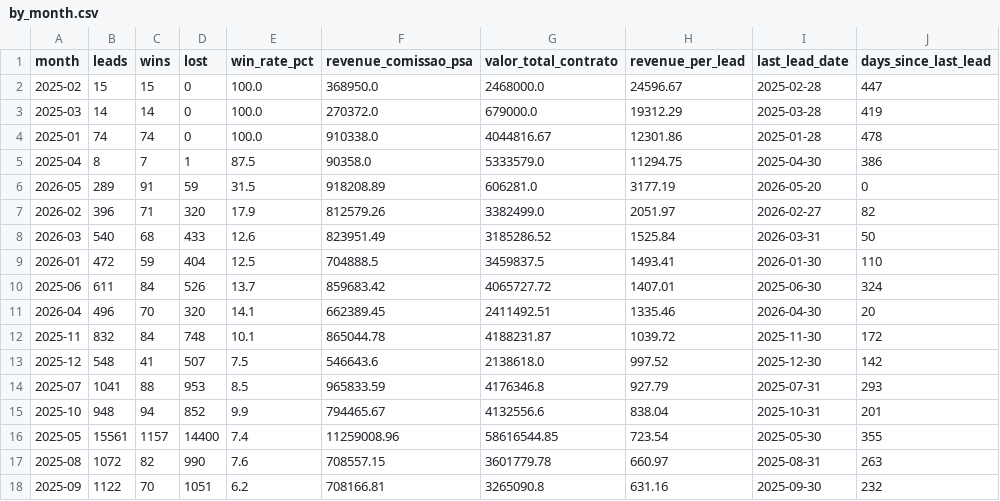
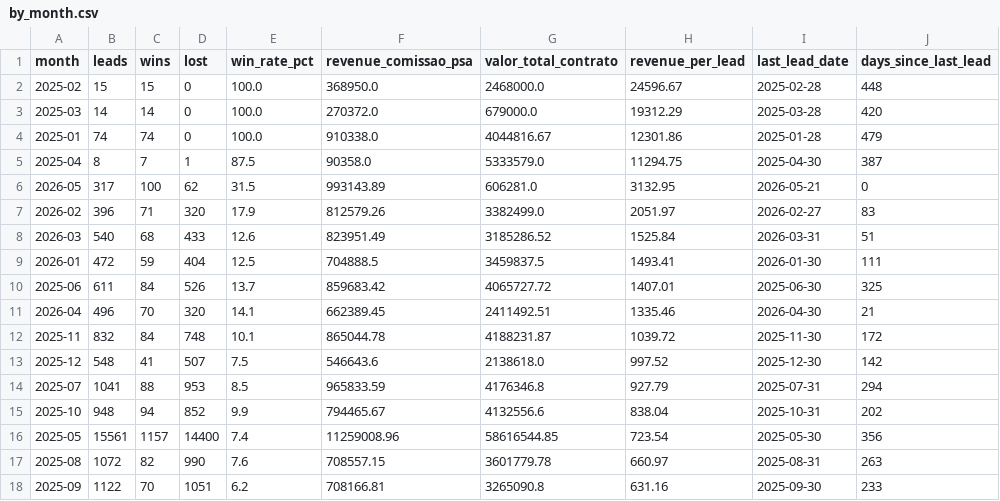
Before and after one commit to marciospagnolo-stack/ps4-b2b-y8j2nq, a CSV file: by_month.csv, drawn as a sheet.

```diff
--- a/by_month.csv
+++ b/by_month.csv
@@ -1,18 +1,18 @@
 month,leads,wins,lost,win_rate_pct,revenue_comissao_psa,valor_total_contrato,revenue_per_lead,last_lead_date,days_since_last_lead
-2025-02,15,15,0,100.0,368950.0,2468000.0,24596.67,2025-02-28,447
-2025-03,14,14,0,100.0,270372.0,679000.0,19312.29,2025-03-28,419
-2025-01,74,74,0,100.0,910338.0,4044816.67,12301.86,2025-01-28,478
-2025-04,8,7,1,87.5,90358.0,5333579.0,11294.75,2025-04-30,386
-2026-05,289,91,59,31.5,918208.89,606281.0,3177.19,2026-05-20,0
-2026-02,396,71,320,17.9,812579.26,3382499.0,2051.97,2026-02-27,82
-2026-03,540,68,433,12.6,823951.49,3185286.52,1525.84,2026-03-31,50
-2026-01,472,59,404,12.5,704888.5,3459837.5,1493.41,2026-01-30,110
-2025-06,611,84,526,13.7,859683.42,4065727.72,1407.01,2025-06-30,324
-2026-04,496,70,320,14.1,662389.45,2411492.51,1335.46,2026-04-30,20
+2025-02,15,15,0,100.0,368950.0,2468000.0,24596.67,2025-02-28,448
+2025-03,14,14,0,100.0,270372.0,679000.0,19312.29,2025-03-28,420
+2025-01,74,74,0,100.0,910338.0,4044816.67,12301.86,2025-01-28,479
+2025-04,8,7,1,87.5,90358.0,5333579.0,11294.75,2025-04-30,387
+2026-05,317,100,62,31.5,993143.89,606281.0,3132.95,2026-05-21,0
+2026-02,396,71,320,17.9,812579.26,3382499.0,2051.97,2026-02-27,83
+2026-03,540,68,433,12.6,823951.49,3185286.52,1525.84,2026-03-31,51
+2026-01,472,59,404,12.5,704888.5,3459837.5,1493.41,2026-01-30,111
+2025-06,611,84,526,13.7,859683.42,4065727.72,1407.01,2025-06-30,325
+2026-04,496,70,320,14.1,662389.45,2411492.51,1335.46,2026-04-30,21
 2025-11,832,84,748,10.1,865044.78,4188231.87,1039.72,2025-11-30,172
 2025-12,548,41,507,7.5,546643.6,2138618.0,997.52,2025-12-30,142
-2025-07,1041,88,953,8.5,965833.59,4176346.8,927.79,2025-07-31,293
-2025-10,948,94,852,9.9,794465.67,4132556.6,838.04,2025-10-31,201
-2025-05,15561,1157,14400,7.4,11259008.96,58616544.85,723.54,2025-05-30,355
+2025-07,1041,88,953,8.5,965833.59,4176346.8,927.79,2025-07-31,294
+2025-10,948,94,852,9.9,794465.67,4132556.6,838.04,2025-10-31,202
+2025-05,15561,1157,14400,7.4,11259008.96,58616544.85,723.54,2025-05-30,356
 2025-08,1072,82,990,7.6,708557.15,3601779.78,660.97,2025-08-31,263
-2025-09,1122,70,1051,6.2,708166.81,3265090.8,631.16,2025-09-30,232
+2025-09,1122,70,1051,6.2,708166.81,3265090.8,631.16,2025-09-30,233
```
Also changed, not shown: by_cargo_decisor.csv, by_formato.csv, 4 other files.
